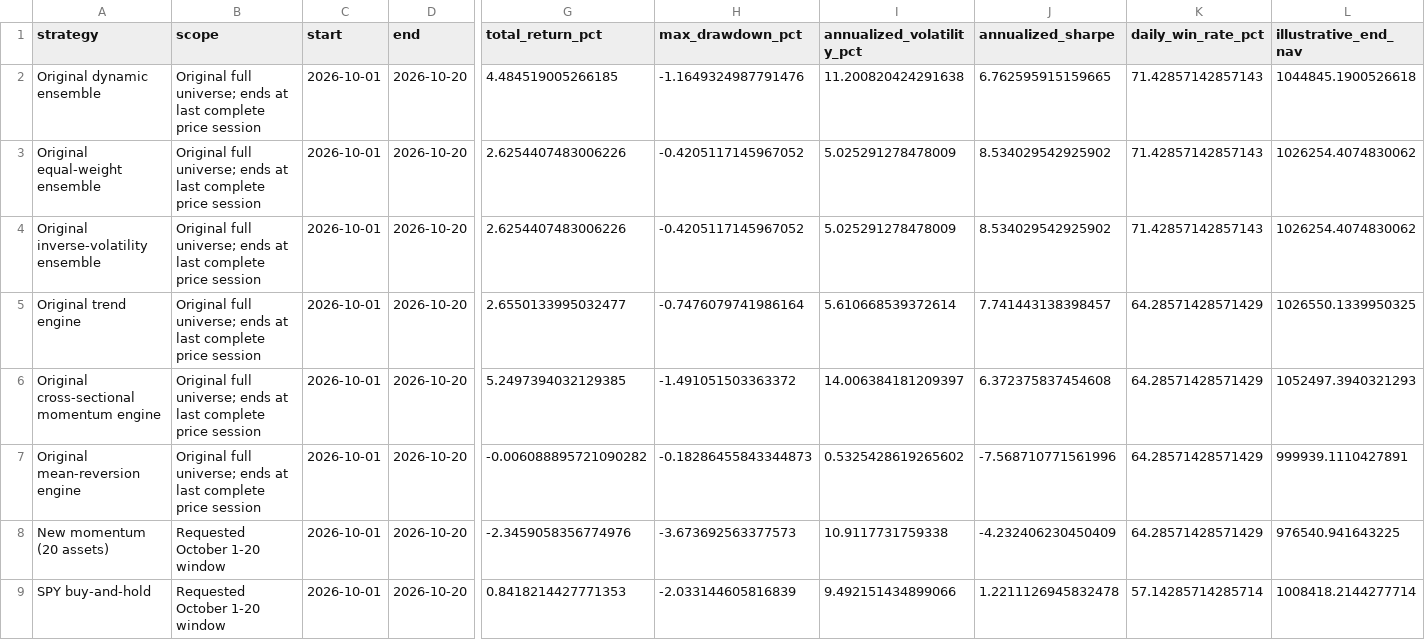
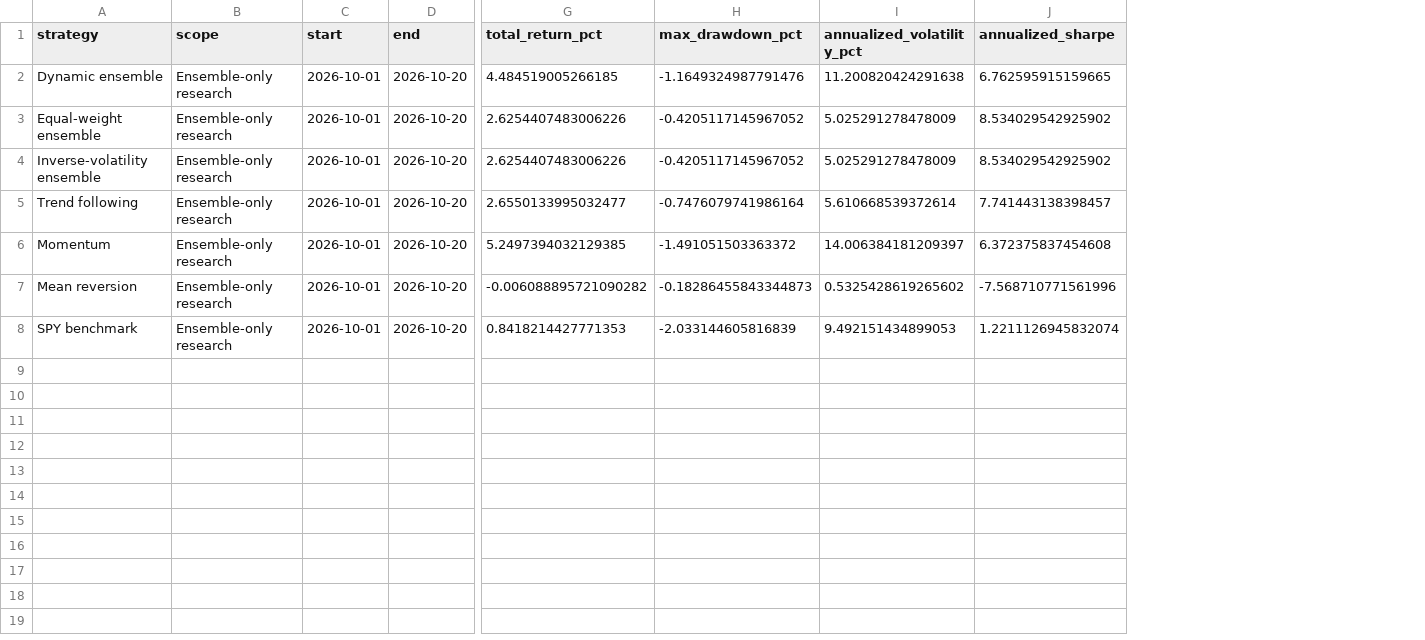
Before and after one commit to bakapig/Multi-Agentic-AI-Quantitative-Trading, a CSV file: reports/october_2026/comparison.csv, drawn as a sheet; only a part is shown, gaps mark what is left out; removed rows and columns are numbered as before the commit, all else as after; rows hold the shown columns only; the diff names each change by its address in the sheet, - before the commit and + after, or states it on an @@ line.

Commit message:
Rebrand AlphaHunt dashboard with ensemble-only research

```diff
--- a/reports/october_2026/comparison.csv
+++ b/reports/october_2026/comparison.csv
-column K (daily_win_rate_pct), rows 2-7: 71.42857142857143 | 71.42857142857143 | 71.42857142857143 | 64.28571428571429 | 64.28571428571429 | 64.28571428571429; row 9: 57.14285714285714
-column L (illustrative_end_nav), rows 2-7: 1044845.1900526618 | 1026254.4074830062 | 1026254.4074830062 | 1026550.1339950325 | 1052497.3940321293 | 999939.1110427891; row 9: 1008418.2144277714
-A2 (strategy): Original dynamic ensemble
+A2 (strategy): Dynamic ensemble
-B2:B7 (scope): Original full universe; ends at last complete price session
+B2:B7 (scope): Ensemble-only research
-A3 (strategy): Original equal-weight ensemble
+A3 (strategy): Equal-weight ensemble
-A4 (strategy): Original inverse-volatility ensemble
+A4 (strategy): Inverse-volatility ensemble
-A5 (strategy): Original trend engine
+A5 (strategy): Trend following
-A6 (strategy): Original cross-sectional momentum engine
+A6 (strategy): Momentum
-A7 (strategy): Original mean-reversion engine
+A7 (strategy): Mean reversion
-row 8: New momentum (20 assets) | Requested October 1-20 window | 2026-10-01 | 2026-10-20 | -2.3459058356774976 | -3.673692563377573 | 10.9117731759338 | -4.232406230450409 | 64.28571428571429 | 976540.941643225
-A8 (strategy): SPY buy-and-hold
+A8 (strategy): SPY benchmark
-B8 (scope): Requested October 1-20 window
+B8 (scope): Ensemble-only research
-I8 (annualized_volatility_pct): 9.492151434899066
+I8 (annualized_volatility_pct): 9.492151434899053
-J8 (annualized_sharpe): 1.2211126945832478
+J8 (annualized_sharpe): 1.2211126945832074
```
Also changed, not shown: reports/october_2026/daily_returns.csv, reports/october_2026/normalized_equity.csv, 25 other files.
